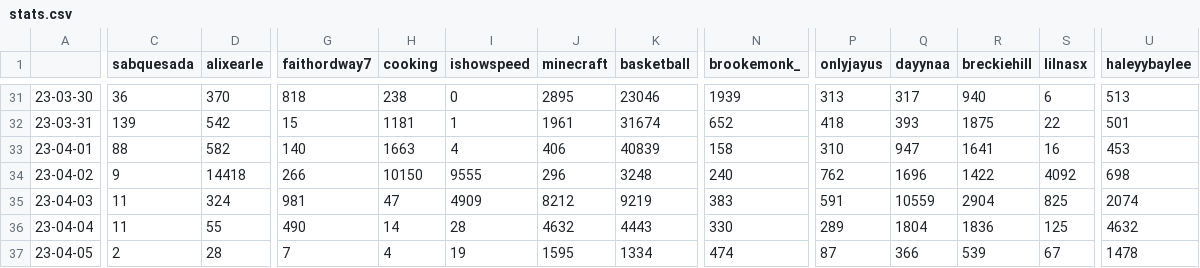
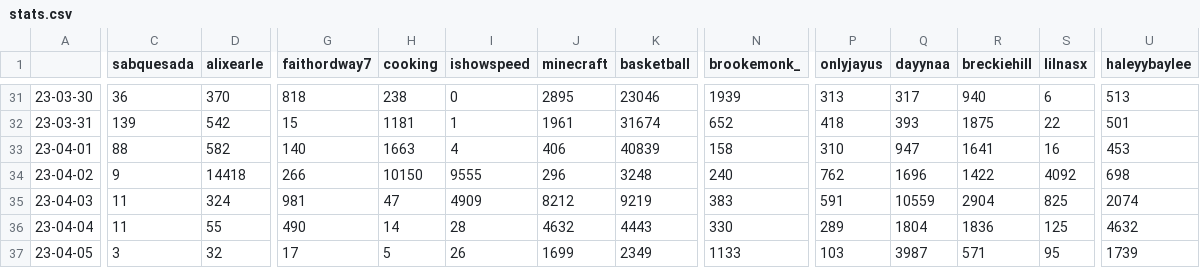
Before and after one commit to sammiphone6/Content_Arbitrage, a CSV file: account_posting/data/stats.csv, drawn as a sheet; only a part is shown, gaps mark what is left out; the diff covers the shown part only; the diff names each change by its address in the sheet, - before the commit and + after, or states it on an @@ line.

```diff
--- a/account_posting/data/stats.csv
+++ b/account_posting/data/stats.csv
-C37 (sabquesada): 2
+C37 (sabquesada): 3
-D37 (alixearle): 28
+D37 (alixearle): 32
-G37 (faithordway7): 7
+G37 (faithordway7): 17
-H37 (cooking): 4
+H37 (cooking): 5
-I37 (ishowspeed): 19
+I37 (ishowspeed): 26
-J37 (minecraft): 1595
+J37 (minecraft): 1699
-K37 (basketball): 1334
+K37 (basketball): 2349
-N37 (brookemonk_): 474
+N37 (brookemonk_): 1133
-P37 (onlyjayus): 87
+P37 (onlyjayus): 103
-Q37 (dayynaa): 366
+Q37 (dayynaa): 3987
-R37 (breckiehill): 539
+R37 (breckiehill): 571
-S37 (lilnasx): 67
+S37 (lilnasx): 95
-U37 (haleyybaylee): 1478
+U37 (haleyybaylee): 1739
```
Also changed, not shown: 1 edited cell elsewhere in this file, account_posting/data/insights.csv, 3 other files.
